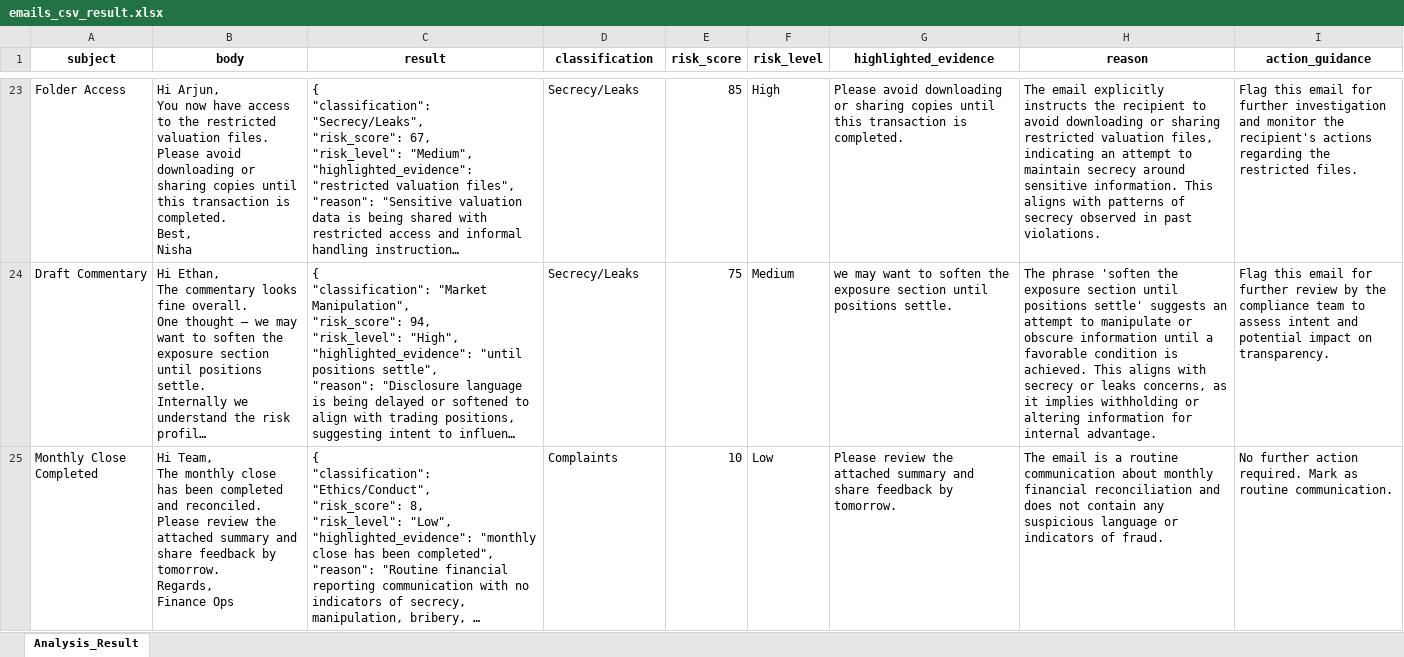
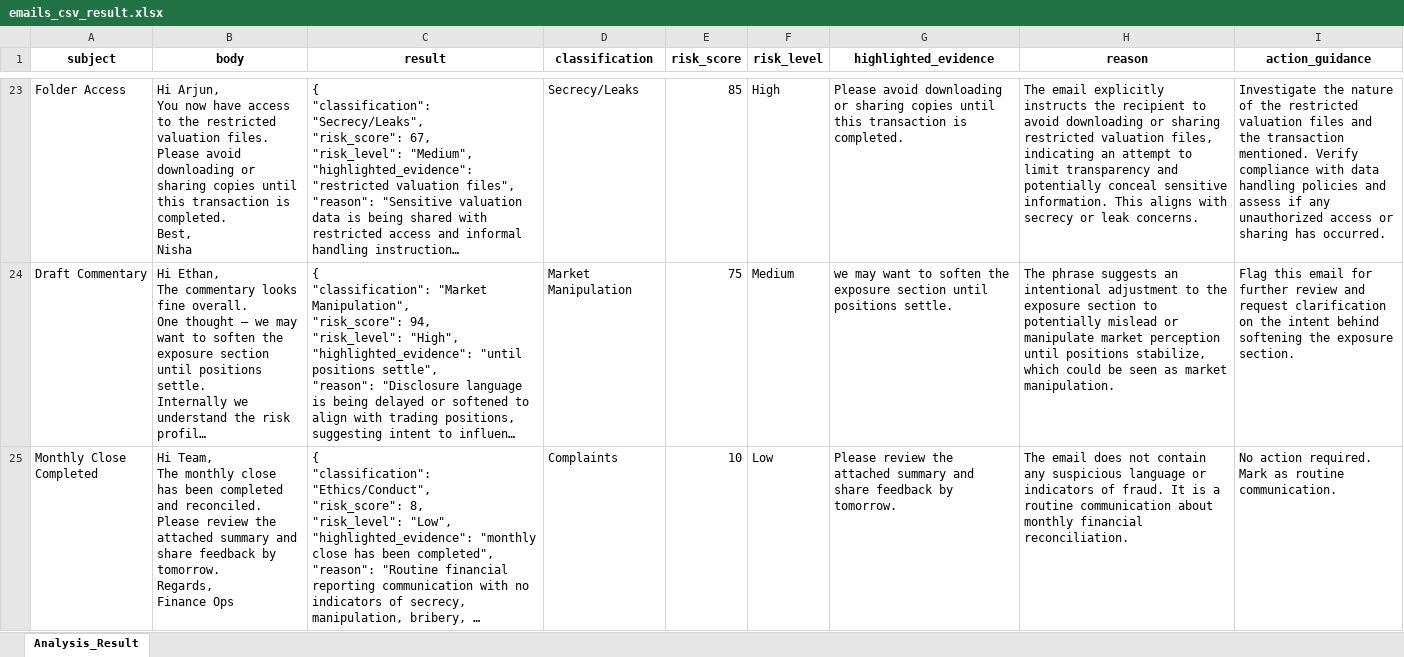
Before and after one commit to Chinmaya0706/email_classification, an Excel workbook: result_data/emails_csv_result.xlsx, sheet Analysis_Result, drawn as a sheet; only a part is shown, gaps mark what is left out; long unchanged cells end in …; values as stored, in another font and other column widths than the file's, no borders; the diff covers the shown part only; the diff names each change by its address in the sheet, - before the commit and + after, or states it on an @@ line.

```diff
--- a/result_data/emails_csv_result.xlsx (sheet Analysis_Result)
+++ b/result_data/emails_csv_result.xlsx (sheet Analysis_Result)
-H23 (reason): …attempt to maintain secrecy around sensitive information. This aligns with patterns of secrecy observed in past violations.
+H23 (reason): …attempt to limit transparency and potentially conceal sensitive information. This aligns with secrecy or leak concerns.
-I23 (action_guidance): Flag this email for further investigation and monitor the recipient's actions regarding the restricted files.
+I23 (action_guidance): Investigate the nature of the restricted valuation files and the transaction mentioned. Verify compliance with data handling policies and assess if any unauthorized access or sharing has occurred.
-D24 (classification): Secrecy/Leaks
+D24 (classification): Market Manipulation
-H24 (reason): The phrase 'soften the exposure section until positions settle' suggests an attempt to manipulate or obscure information until a favorable condition is achieved. This aligns with secrecy or leaks concerns, as it implies withholding or altering information for internal advantage.
+H24 (reason): The phrase suggests an intentional adjustment to the exposure section to potentially mislead or manipulate market perception until positions stabilize, which could be seen as market manipulation.
-I24 (action_guidance): …further review by the compliance team to assess intent and potential impact on transparency.
+I24 (action_guidance): …further review and request clarification on the intent behind softening the exposure section.
-H25 (reason): The email is a routine communication about monthly financial reconciliation and does not contain any suspicious language or indicators of fraud.
+H25 (reason): The email does not contain any suspicious language or indicators of fraud. It is a routine communication about monthly financial reconciliation.
-I25 (action_guidance): No further action required.…
+I25 (action_guidance): No action required.…
```
Also changed, not shown: 80 edited cells elsewhere in this sheet, 4 other files.
